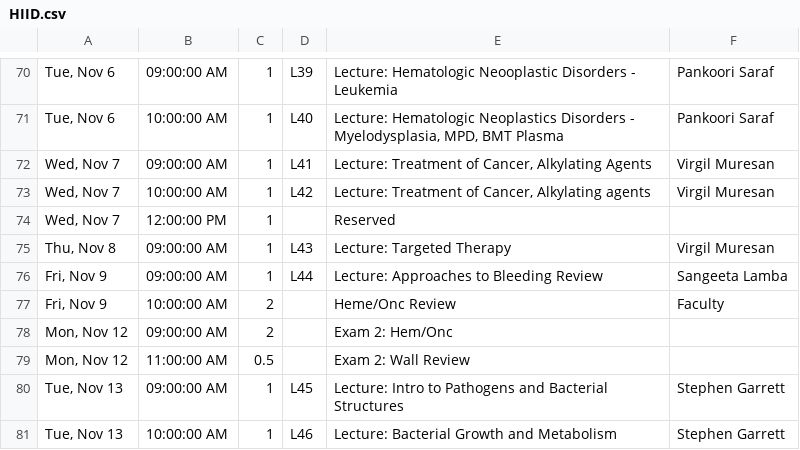
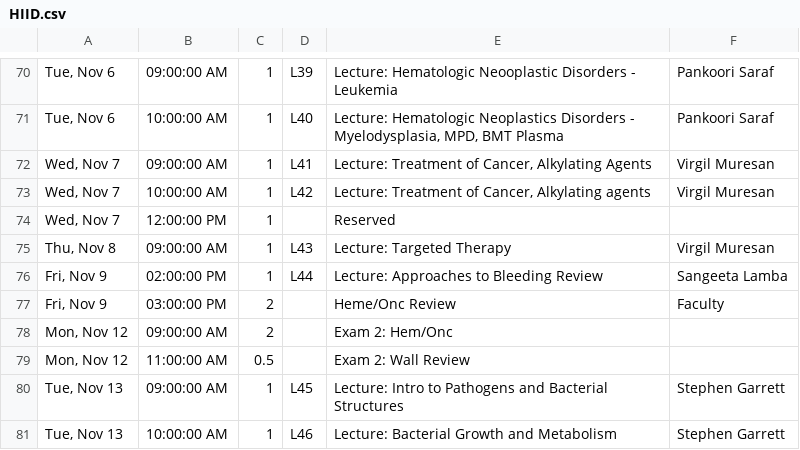
Before and after one commit to TheToolbox/njms.rocks, a CSV file: HIID.csv, drawn as a sheet; only a part is shown, gaps mark what is left out.

```diff
--- a/HIID.csv
+++ b/HIID.csv
@@ -75,4 +75,4 @@
 "Thu, Nov 8",09:00:00 AM,1,L43,Lecture: Targeted Therapy,Virgil Muresan
-"Fri, Nov 9",09:00:00 AM,1,L44,Lecture: Approaches to Bleeding Review,Sangeeta Lamba
-"Fri, Nov 9",10:00:00 AM,2,,Heme/Onc Review,Faculty
+"Fri, Nov 9",02:00:00 PM,1,L44,Lecture: Approaches to Bleeding Review,Sangeeta Lamba
+"Fri, Nov 9",03:00:00 PM,2,,Heme/Onc Review,Faculty
 "Mon, Nov 12",09:00:00 AM,2,,Exam 2: Hem/Onc,
```
Also changed, not shown: 1 other file.
